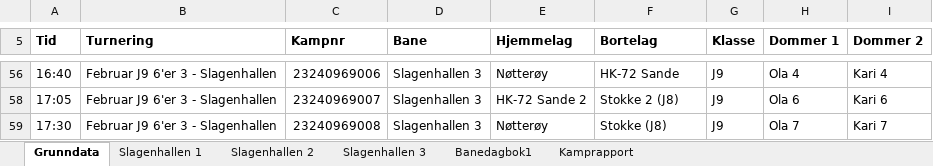
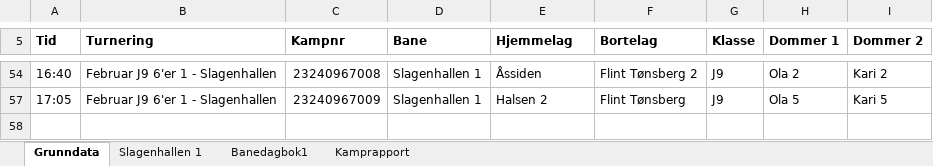
Before and after one commit to ErikM040566/PrepTurnering, an Excel workbook: Grunndata fra Håndballno.xlsm, sheet Grunndata, drawn as a sheet; only a part is shown, gaps mark what is left out; values as stored, in another font and other column widths than the file's, no borders; removed rows and columns are numbered as before the commit, all else as after; the diff covers the shown part only; the diff names each change by its address in the sheet, - before the commit and + after, or states it on an @@ line.

```diff
--- a/Grunndata fra Håndballno.xlsm (sheet Grunndata)
+++ b/Grunndata fra Håndballno.xlsm (sheet Grunndata)
-sheet tab: Slagenhallen 2
-sheet tab: Slagenhallen 3
-B54 (Turnering): Februar J9 6'er 3 - Slagenhallen
+B54 (Turnering): Februar J9 6'er 1 - Slagenhallen
-C54 (Kampnr): 23240969006
+C54 (Kampnr): 23240967008
-D54 (Bane): Slagenhallen 3
+D54 (Bane): Slagenhallen 1
-E54 (Hjemmelag): Nøtterøy
+E54 (Hjemmelag): Åssiden
-F54 (Bortelag): HK-72 Sande
+F54 (Bortelag): Flint Tønsberg 2
-H54 (Dommer 1): Ola 4
+H54 (Dommer 1): Ola 2
-I54 (Dommer 2): Kari 4
+I54 (Dommer 2): Kari 2
-B57 (Turnering): Februar J9 6'er 3 - Slagenhallen
+B57 (Turnering): Februar J9 6'er 1 - Slagenhallen
-C57 (Kampnr): 23240969007
+C57 (Kampnr): 23240967009
-D57 (Bane): Slagenhallen 3
+D57 (Bane): Slagenhallen 1
-E57 (Hjemmelag): HK-72 Sande 2
+E57 (Hjemmelag): Halsen 2
-F57 (Bortelag): Stokke 2 (J8)
+F57 (Bortelag): Flint Tønsberg
-H57 (Dommer 1): Ola 6
+H57 (Dommer 1): Ola 5
-I57 (Dommer 2): Kari 6
+I57 (Dommer 2): Kari 5
@@ row 59 hidden: 17:30 | Februar J9 6'er 3 - Slagenhallen | 23240969008 | Slagenhallen 3 | Nøtterøy | Stokke (J8) | J9 | Ola 7 | Kari 7 @@
```
Also changed, not shown: 120 edited cells elsewhere in this sheet, sheet Slagenhallen 1, formulas that keep their value.
